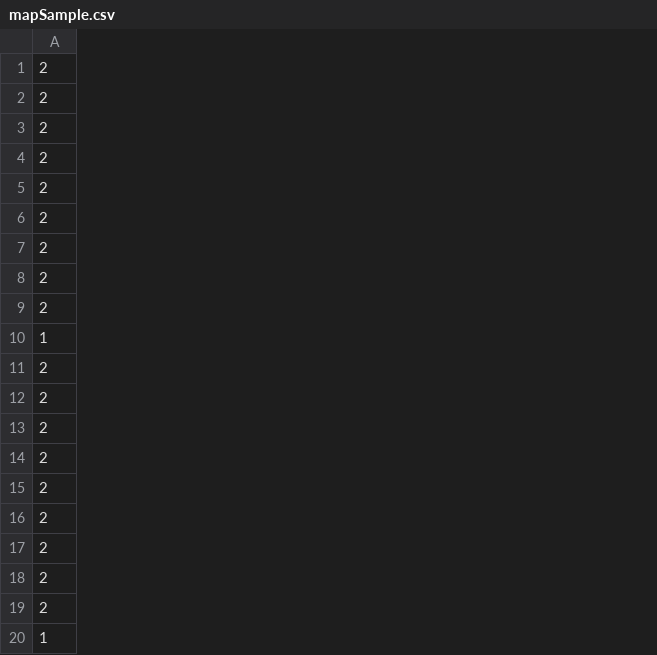
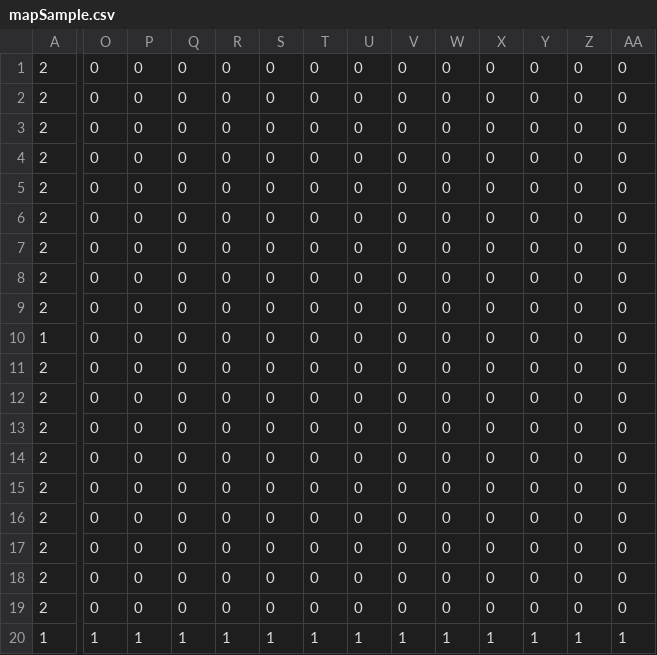
Before and after one commit to kobayashidaisuke0217/TD2_Second, a CSV file: Resource/Map/mapSample.csv, drawn as a sheet; only a part is shown, gaps mark what is left out; the diff covers the shown part only; the diff names each change by its address in the sheet, - before the commit and + after, or states it on an @@ line.

```diff
--- a/Resource/Map/mapSample.csv
+++ b/Resource/Map/mapSample.csv
+column O, rows 1-20: 0 | 0 | 0 | 0 | 0 | 0 | 0 | 0 | 0 | 0 | 0 | 0 | 0 | 0 | 0 | 0 | 0 | 0 | 0 | 1
+column P, rows 1-20: 0 | 0 | 0 | 0 | 0 | 0 | 0 | 0 | 0 | 0 | 0 | 0 | 0 | 0 | 0 | 0 | 0 | 0 | 0 | 1
+column Q, rows 1-20: 0 | 0 | 0 | 0 | 0 | 0 | 0 | 0 | 0 | 0 | 0 | 0 | 0 | 0 | 0 | 0 | 0 | 0 | 0 | 1
+column R, rows 1-20: 0 | 0 | 0 | 0 | 0 | 0 | 0 | 0 | 0 | 0 | 0 | 0 | 0 | 0 | 0 | 0 | 0 | 0 | 0 | 1
+column S, rows 1-20: 0 | 0 | 0 | 0 | 0 | 0 | 0 | 0 | 0 | 0 | 0 | 0 | 0 | 0 | 0 | 0 | 0 | 0 | 0 | 1
+column T, rows 1-20: 0 | 0 | 0 | 0 | 0 | 0 | 0 | 0 | 0 | 0 | 0 | 0 | 0 | 0 | 0 | 0 | 0 | 0 | 0 | 1
+column U, rows 1-20: 0 | 0 | 0 | 0 | 0 | 0 | 0 | 0 | 0 | 0 | 0 | 0 | 0 | 0 | 0 | 0 | 0 | 0 | 0 | 1
+column V, rows 1-20: 0 | 0 | 0 | 0 | 0 | 0 | 0 | 0 | 0 | 0 | 0 | 0 | 0 | 0 | 0 | 0 | 0 | 0 | 0 | 1
+column W, rows 1-20: 0 | 0 | 0 | 0 | 0 | 0 | 0 | 0 | 0 | 0 | 0 | 0 | 0 | 0 | 0 | 0 | 0 | 0 | 0 | 1
+column X, rows 1-20: 0 | 0 | 0 | 0 | 0 | 0 | 0 | 0 | 0 | 0 | 0 | 0 | 0 | 0 | 0 | 0 | 0 | 0 | 0 | 1
+column Y, rows 1-20: 0 | 0 | 0 | 0 | 0 | 0 | 0 | 0 | 0 | 0 | 0 | 0 | 0 | 0 | 0 | 0 | 0 | 0 | 0 | 1
+column Z, rows 1-20: 0 | 0 | 0 | 0 | 0 | 0 | 0 | 0 | 0 | 0 | 0 | 0 | 0 | 0 | 0 | 0 | 0 | 0 | 0 | 1
+column AA, rows 1-20: 0 | 0 | 0 | 0 | 0 | 0 | 0 | 0 | 0 | 0 | 0 | 0 | 0 | 0 | 0 | 0 | 0 | 0 | 0 | 1
```
Also changed, not shown: 2 added columns and 1 edited cell elsewhere in this file, 2 other files.
